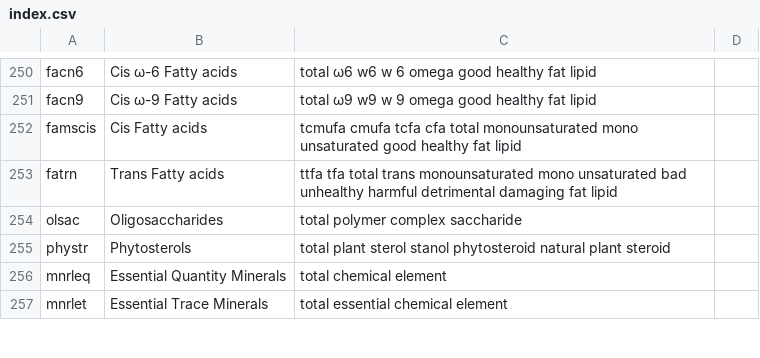
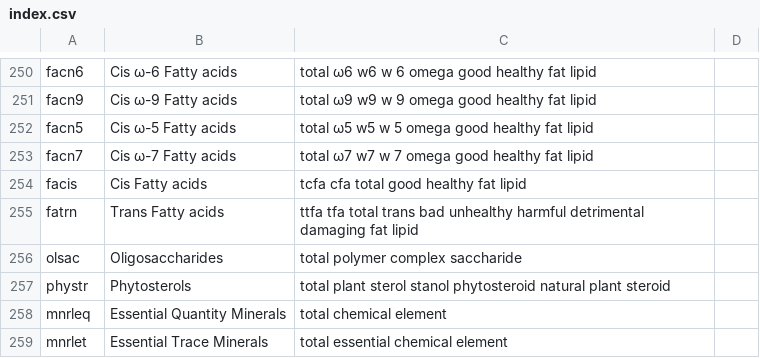
Before and after one commit to nodef/ifct2017, a CSV file: index.csv, drawn as a sheet; only a part is shown, gaps mark what is left out.

Commit message:
:snowman: rename famscis -> facis, add facn5, facn7

```diff
--- a/index.csv
+++ b/index.csv
@@ -251,4 +251,6 @@ facn6,Cis ω-6 Fatty acids,total ω6 w6 w 6 omega good healthy fat lipid
 facn9,Cis ω-9 Fatty acids,total ω9 w9 w 9 omega good healthy fat lipid
-famscis,Cis Fatty acids,tcmufa cmufa tcfa cfa total monounsaturated mono unsaturated good healthy fat lipid
-fatrn,Trans Fatty acids,ttfa tfa total trans monounsaturated mono unsaturated bad unhealthy harmful detrimental damaging fat lipid
+facn5,Cis ω-5 Fatty acids,total ω5 w5 w 5 omega good healthy fat lipid
+facn7,Cis ω-7 Fatty acids,total ω7 w7 w 7 omega good healthy fat lipid
+facis,Cis Fatty acids,tcfa cfa total good healthy fat lipid
+fatrn,Trans Fatty acids,ttfa tfa total trans bad unhealthy harmful detrimental damaging fat lipid
 olsac,Oligosaccharides,total polymer complex saccharide
```
Also changed, not shown: 3 other files.
